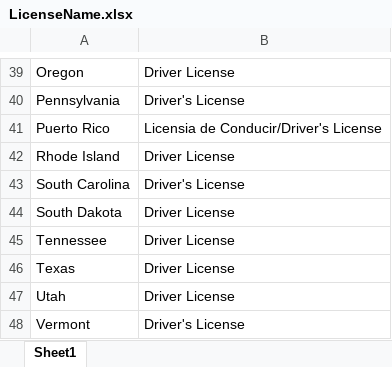
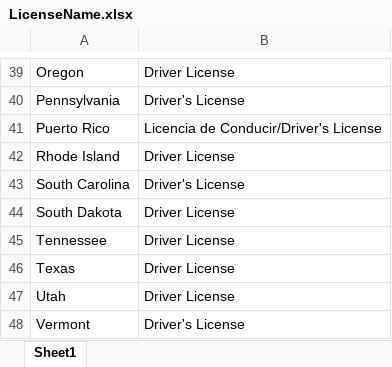
Before and after one commit to JepsonNomad/statewiseDL, an Excel workbook: data/LicenseName.xlsx, sheet Sheet1, drawn as a sheet; only a part is shown, gaps mark what is left out; values as stored, in another font and other column widths than the file's, no borders; the diff names each change by its address in the sheet, - before the commit and + after, or states it on an @@ line.

```diff
--- a/data/LicenseName.xlsx (sheet Sheet1)
+++ b/data/LicenseName.xlsx (sheet Sheet1)
-B41: Licensia de Conducir/Driver's License
+B41: Licencia de Conducir/Driver's License
```
Also changed, not shown: 1 other file.
